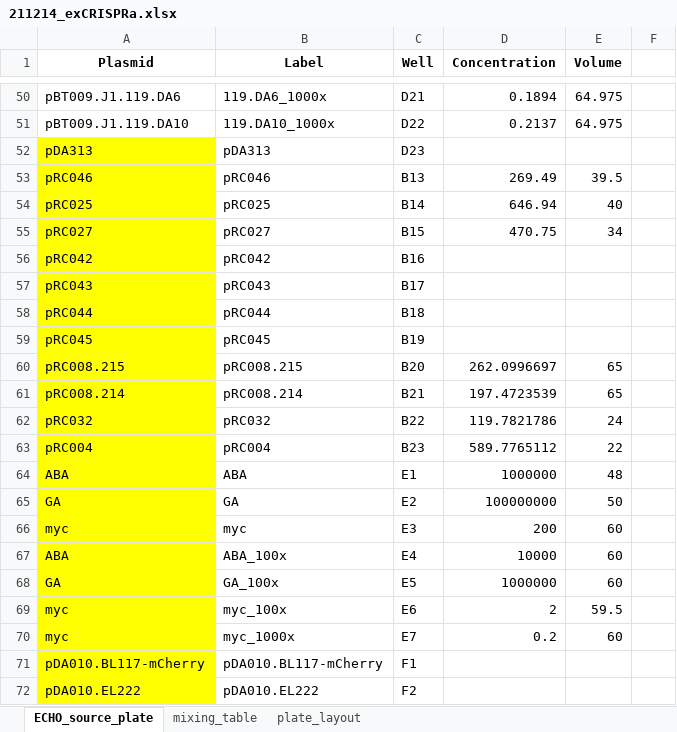
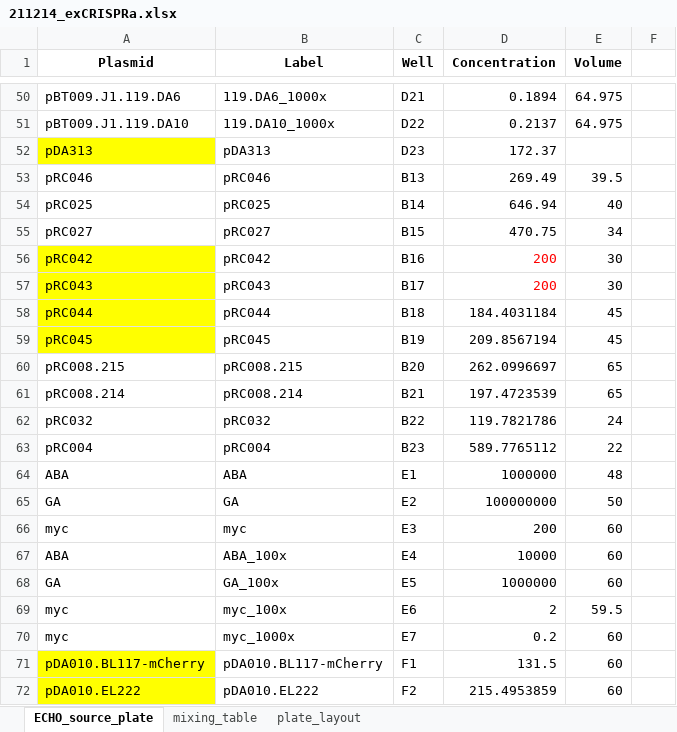
Before and after one commit to carothersresearch/WHISPR, an Excel workbook: source_plates/211214_exCRISPRa.xlsx, sheet ECHO_source_plate, drawn as a sheet; only a part is shown, gaps mark what is left out; values as stored, in another font and other column widths than the file's, no borders; the diff names each change by its address in the sheet, - before the commit and + after, or states it on an @@ line.

Commit message:
220102_exCRISPRa

```diff
--- a/source_plates/211214_exCRISPRa.xlsx (sheet ECHO_source_plate)
+++ b/source_plates/211214_exCRISPRa.xlsx (sheet ECHO_source_plate)
-D52 (Concentration): (empty)
+D52 (Concentration): 172.37
-A53:A55 fill: #FFFF00
+A53:A55 fill: none
-D56:D57 (Concentration): (empty)
+D56:D57 (Concentration): 200
-E56:E57 (Volume): (empty)
+E56:E57 (Volume): 30
-D58 (Concentration): (empty)
+D58 (Concentration): 184.4031184
-E58:E59 (Volume): (empty)
+E58:E59 (Volume): 45
-D59 (Concentration): (empty)
+D59 (Concentration): 209.8567194
-A60:A70 fill: #FFFF00
+A60:A70 fill: none
-D71 (Concentration): (empty)
+D71 (Concentration): 131.5
-E71:E72 (Volume): (empty)
+E71:E72 (Volume): 60
-D72 (Concentration): (empty)
+D72 (Concentration): 215.4953859
```
Also changed, not shown: 4 other files.
